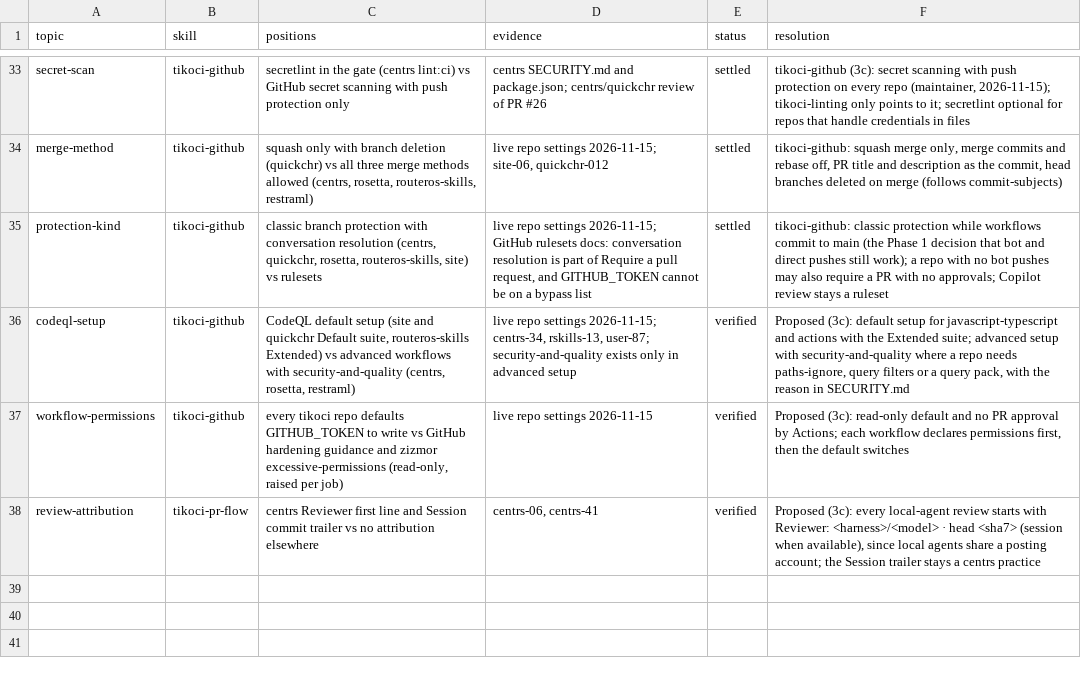
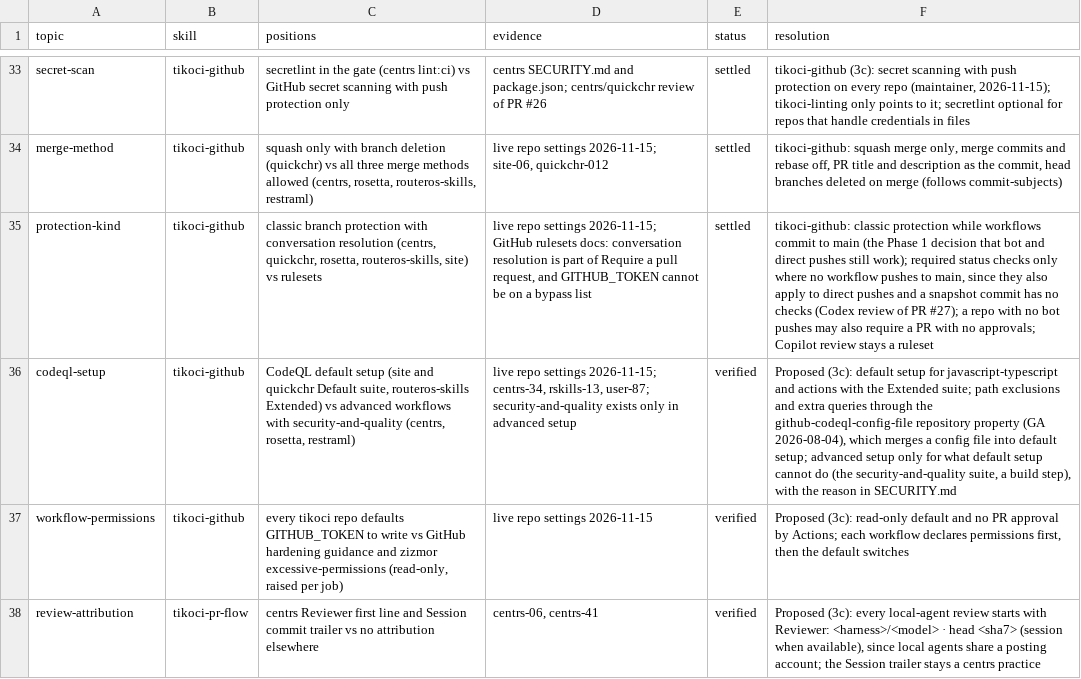
Before and after one commit to tikoci/tikoci.github.io, a TSV file: docs/house/2026-11-conflicts.tsv, drawn as a sheet; only a part is shown, gaps mark what is left out; the diff names each change by its address in the sheet, - before the commit and + after, or states it on an @@ line.

```diff
--- a/docs/house/2026-11-conflicts.tsv
+++ b/docs/house/2026-11-conflicts.tsv
-F35 (resolution): …still work); a repo…
+F35 (resolution): …still work); required status checks only where no workflow pushes to main, since they also apply to direct pushes and a snapshot commit has no checks (Codex review of PR #27); a repo…
-F36 (resolution): …Extended suite; advanced setup with security-and-quality where a repo needs paths-ignore, query filters or a query pack, with the…
+F36 (resolution): …Extended suite; path exclusions and extra queries through the github-codeql-config-file repository property (GA 2026-08-04), which merges a config file into default setup; advanced setup only for what default setup cannot do (the security-and-quality suite, a build step), with the…
```
Also changed, not shown: 4 other files.
